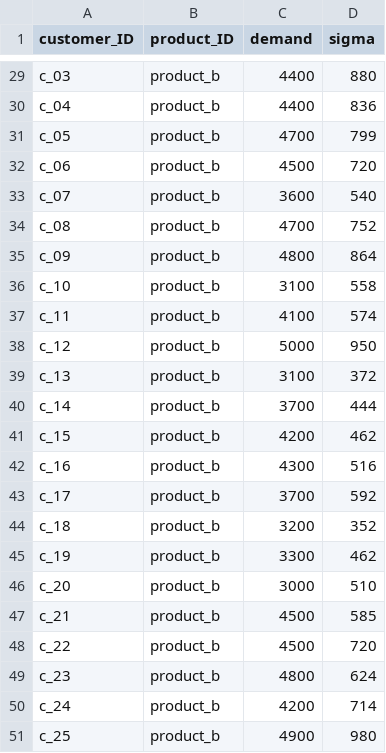
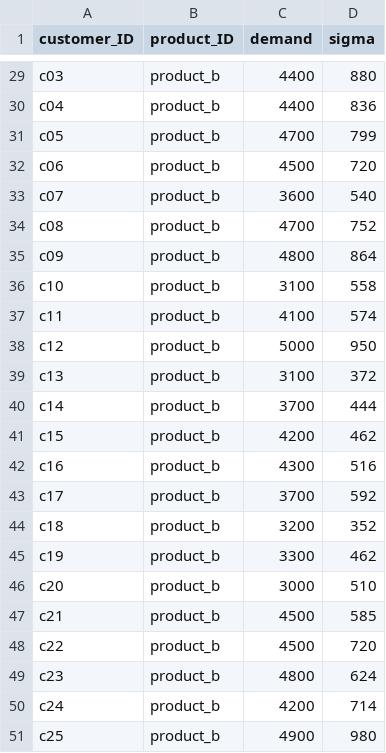
Before and after one commit to FaraGabri/Supply-Chain-Projects, a CSV file: demand_data.csv, drawn as a sheet; only a part is shown, gaps mark what is left out; the diff covers the shown part only; the diff names each change by its address in the sheet, - before the commit and + after, or states it on an @@ line.

```diff
--- a/demand_data.csv
+++ b/demand_data.csv
-A29 (customer_ID): c_03
+A29 (customer_ID): c03
-A30 (customer_ID): c_04
+A30 (customer_ID): c04
-A31 (customer_ID): c_05
+A31 (customer_ID): c05
-A32 (customer_ID): c_06
+A32 (customer_ID): c06
-A33 (customer_ID): c_07
+A33 (customer_ID): c07
-A34 (customer_ID): c_08
+A34 (customer_ID): c08
-A35 (customer_ID): c_09
+A35 (customer_ID): c09
-A36 (customer_ID): c_10
+A36 (customer_ID): c10
-A37 (customer_ID): c_11
+A37 (customer_ID): c11
-A38 (customer_ID): c_12
+A38 (customer_ID): c12
-A39 (customer_ID): c_13
+A39 (customer_ID): c13
-A40 (customer_ID): c_14
+A40 (customer_ID): c14
-A41 (customer_ID): c_15
+A41 (customer_ID): c15
-A42 (customer_ID): c_16
+A42 (customer_ID): c16
-A43 (customer_ID): c_17
+A43 (customer_ID): c17
-A44 (customer_ID): c_18
+A44 (customer_ID): c18
-A45 (customer_ID): c_19
+A45 (customer_ID): c19
-A46 (customer_ID): c_20
+A46 (customer_ID): c20
-A47 (customer_ID): c_21
+A47 (customer_ID): c21
-A48 (customer_ID): c_22
+A48 (customer_ID): c22
-A49 (customer_ID): c_23
+A49 (customer_ID): c23
-A50 (customer_ID): c_24
+A50 (customer_ID): c24
-A51 (customer_ID): c_25
+A51 (customer_ID): c25
```
Also changed, not shown: 27 edited cells elsewhere in this file.
